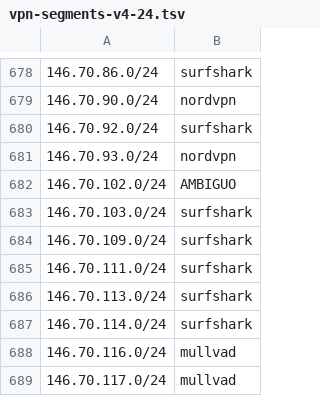
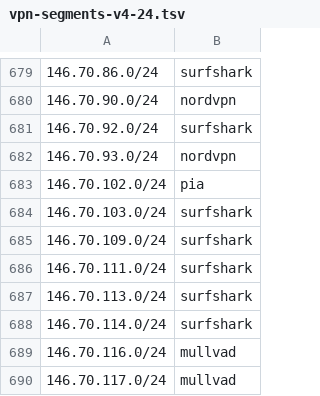
Before and after one commit to k0jir0900/nexus, a TSV file: vpn-finder/segments/vpn-segments-v4-24.tsv, drawn as a sheet; only a part is shown, gaps mark what is left out; the diff covers the shown part only.

```diff
--- a/vpn-finder/segments/vpn-segments-v4-24.tsv
+++ b/vpn-finder/segments/vpn-segments-v4-24.tsv
@@ -681,3 +682,3 @@
 146.70.93.0/24	nordvpn
-146.70.102.0/24	AMBIGUO
+146.70.102.0/24	pia
 146.70.103.0/24	surfshark
```
Also changed, not shown: 2 added rows and 3 removed rows elsewhere in this file, vpn-finder/providers/vpn-ipvanish-v4.csv, vpn-finder/providers/vpn-mullvad-v6.csv, 14 other files.
